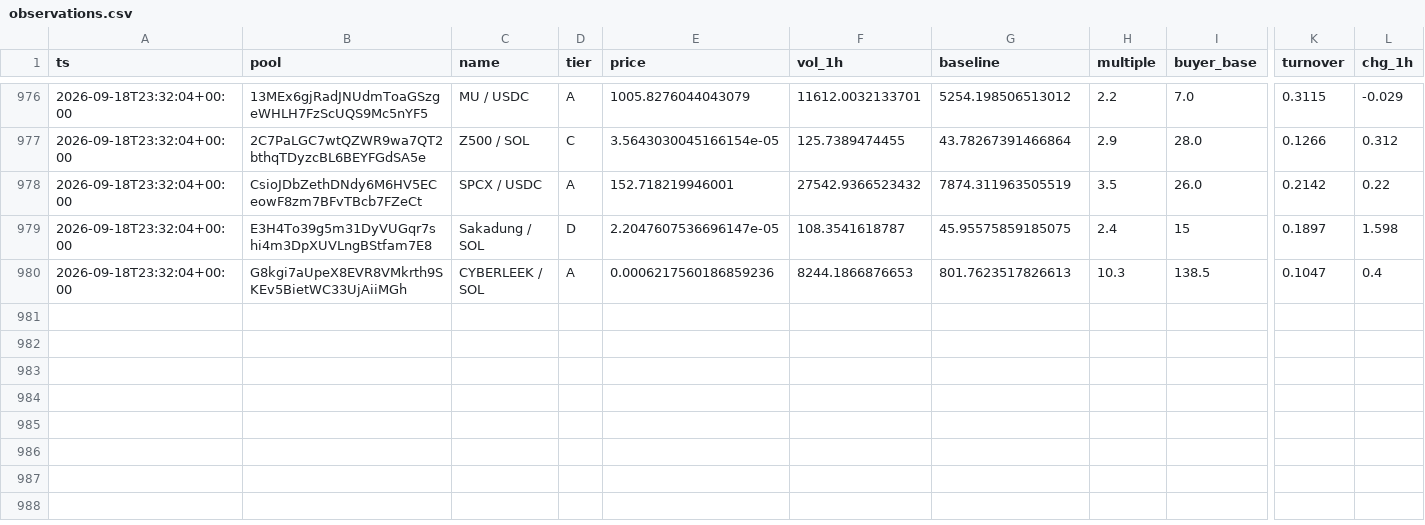
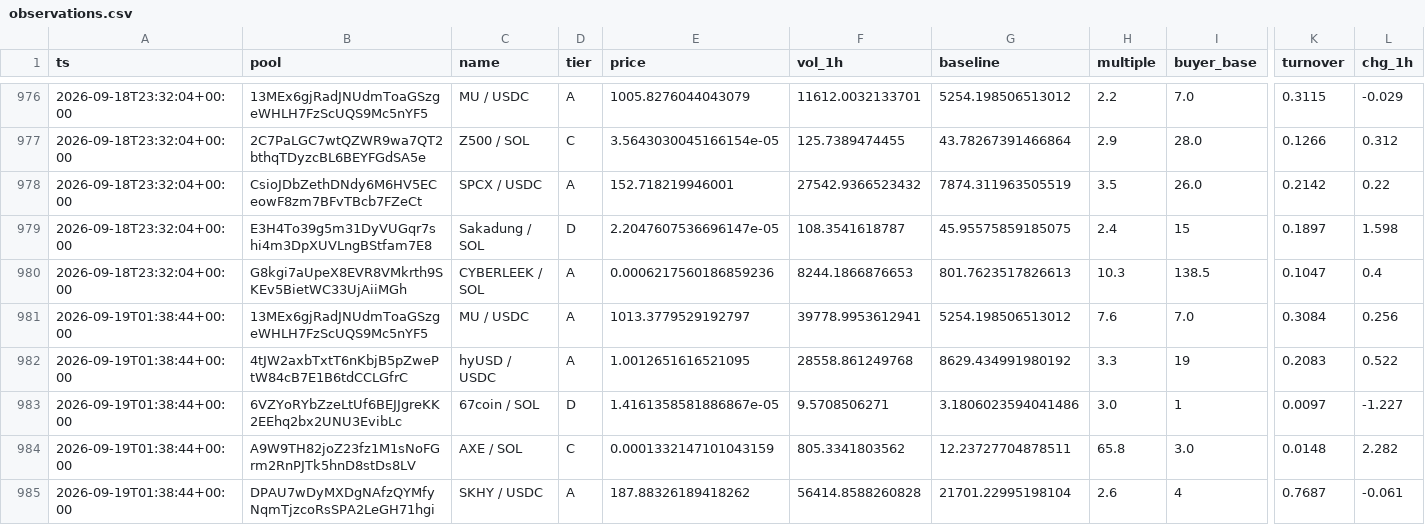
Before and after one commit to kennyasamoah/Kryptsig, a CSV file: observations.csv, drawn as a sheet; only a part is shown, gaps mark what is left out; rows hold the shown columns only; the diff names each change by its address in the sheet, - before the commit and + after, or states it on an @@ line.

```diff
--- a/observations.csv
+++ b/observations.csv
+row 981: 2026-09-19T01:38:44+00:00 | 13MEx6gjRadJNUdmToaGSzgeWHLH7FzScUQS9Mc5nYF5 | MU / USDC | A | 1013.3779529192797 | 39778.9953612941 | 5254.198506513012 | 7.6 | 7.0 | 0.3084 | 0.256
+row 982: 2026-09-19T01:38:44+00:00 | 4tJW2axbTxtT6nKbjB5pZwePtW84cB7E1B6tdCCLGfrC | hyUSD / USDC | A | 1.0012651616521095 | 28558.861249768 | 8629.434991980192 | 3.3 | 19 | 0.2083 | 0.522
+row 983: 2026-09-19T01:38:44+00:00 | 6VZYoRYbZzeLtUf6BEJJgreKK2EEhq2bx2UNU3EvibLc | 67coin / SOL | D | 1.4161358581886867e-05 | 9.5708506271 | 3.1806023594041486 | 3.0 | 1 | 0.0097 | -1.227
+row 984: 2026-09-19T01:38:44+00:00 | A9W9TH82joZ23fz1M1sNoFGrm2RnPJTk5hnD8stDs8LV | AXE / SOL | C | 0.0001332147101043159 | 805.3341803562 | 12.23727704878511 | 65.8 | 3.0 | 0.0148 | 2.282
+row 985: 2026-09-19T01:38:44+00:00 | DPAU7wDyMXDgNAfzQYMfyNqmTjzcoRsSPA2LeGH71hgi | SKHY / USDC | A | 187.88326189418262 | 56414.8588260828 | 21701.22995198104 | 2.6 | 4 | 0.7687 | -0.061
```
Also changed, not shown: 1 other file.
